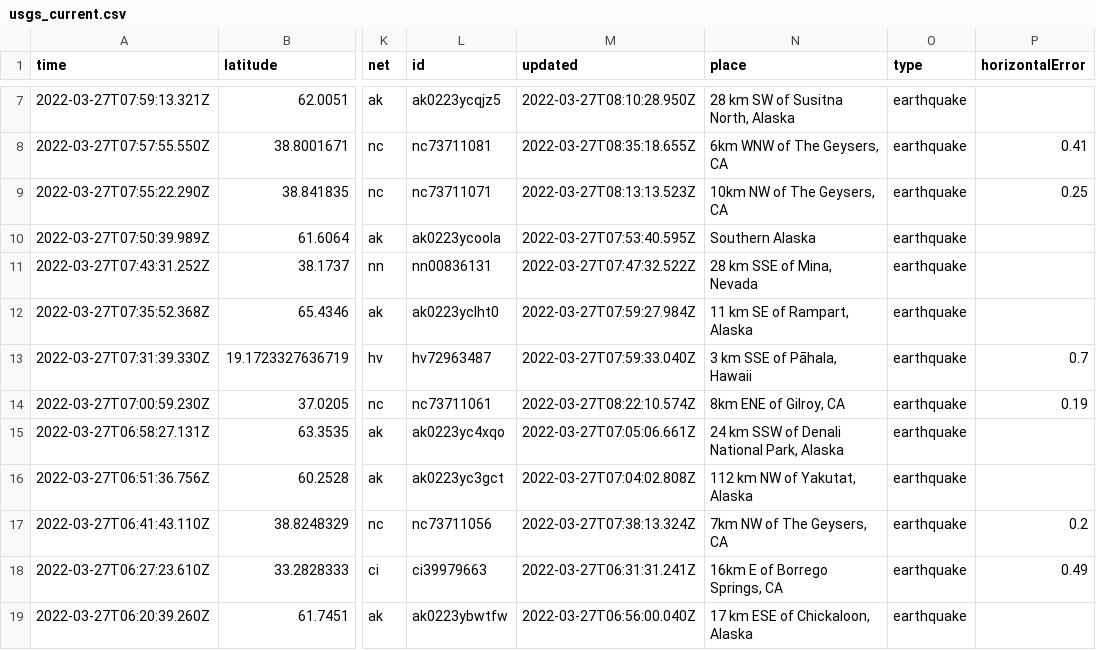
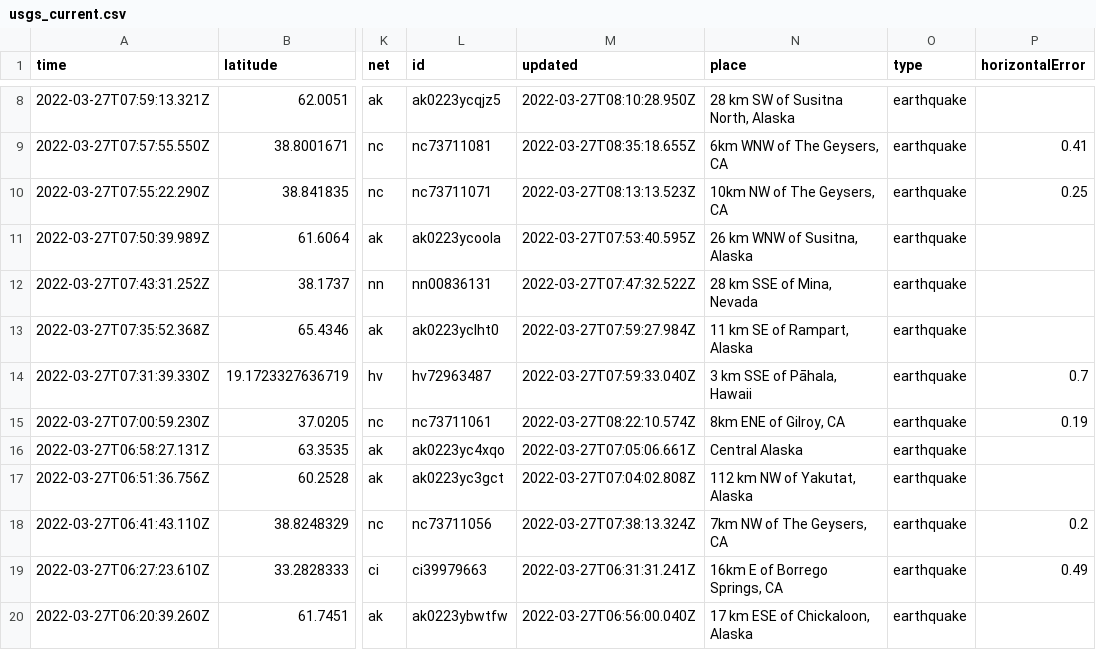
Before and after one commit to adriandgarcia/nicar2022_github_actions, a CSV file: usgs_current.csv, drawn as a sheet; only a part is shown, gaps mark what is left out; addresses are those after the commit; the diff covers the shown part only; the diff names each change by its address in the sheet, - before the commit and + after, or states it on an @@ line.

```diff
--- a/usgs_current.csv
+++ b/usgs_current.csv
-N11 (place): Southern Alaska
+N11 (place): 26 km WNW of Susitna, Alaska
-N16 (place): 24 km SSW of Denali National Park, Alaska
+N16 (place): Central Alaska
```
Also changed, not shown: 1 added row and 14 edited cells elsewhere in this file, 1 other file.
